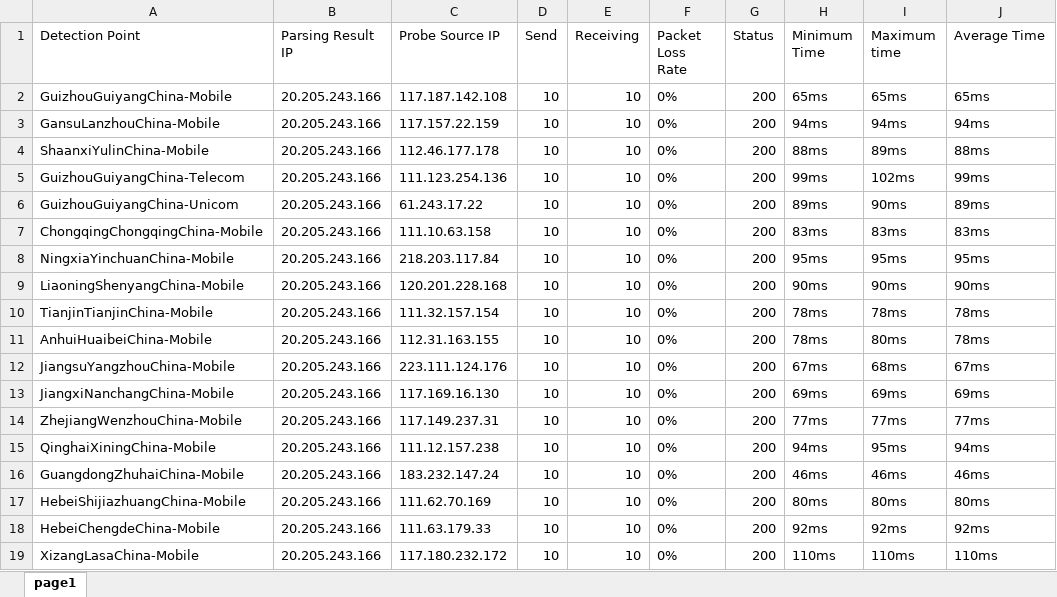
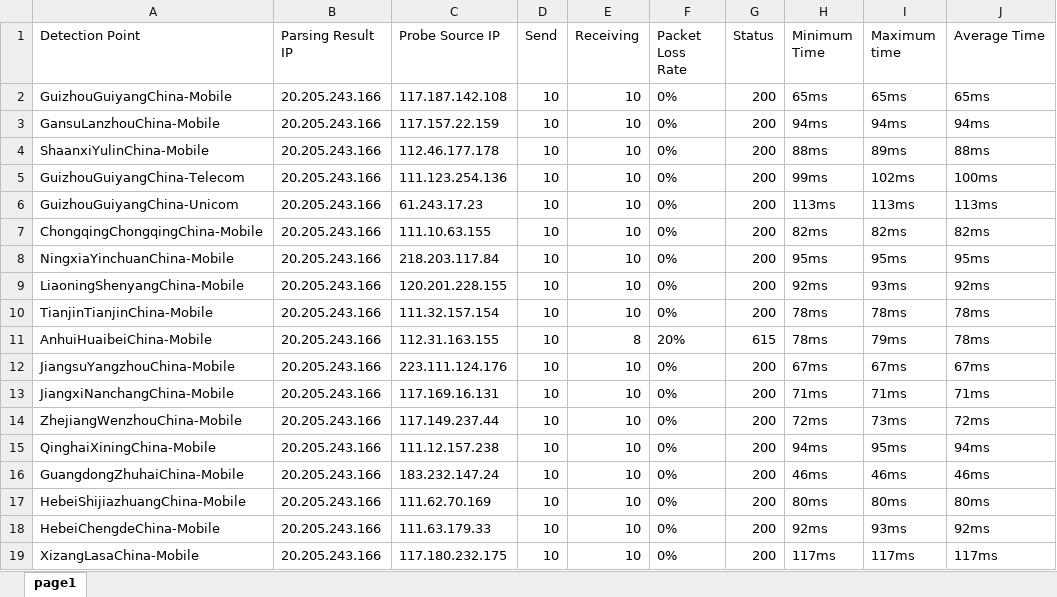
Before and after one commit to h1023605191/aliyun-boce-export, an Excel workbook: downloads/github.com-ping-result.xlsx, sheet page1, drawn as a sheet; only a part is shown; values as stored, in another font and other column widths than the file's, no borders; the diff covers the shown part only; the diff names each change by its address in the sheet, - before the commit and + after, or states it on an @@ line.

Commit message:
Add downloaded file

```diff
--- a/downloads/github.com-ping-result.xlsx (sheet page1)
+++ b/downloads/github.com-ping-result.xlsx (sheet page1)
-J5 (Average Time): 99ms
+J5 (Average Time): 100ms
-C6 (Probe Source IP): 61.243.17.22
+C6 (Probe Source IP): 61.243.17.23
-H6 (Minimum Time): 89ms
+H6 (Minimum Time): 113ms
-I6 (Maximum time): 90ms
+I6 (Maximum time): 113ms
-J6 (Average Time): 89ms
+J6 (Average Time): 113ms
-C7 (Probe Source IP): 111.10.63.158
+C7 (Probe Source IP): 111.10.63.155
-H7 (Minimum Time): 83ms
+H7 (Minimum Time): 82ms
-I7 (Maximum time): 83ms
+I7 (Maximum time): 82ms
-J7 (Average Time): 83ms
+J7 (Average Time): 82ms
-C9 (Probe Source IP): 120.201.228.168
+C9 (Probe Source IP): 120.201.228.155
-H9 (Minimum Time): 90ms
+H9 (Minimum Time): 92ms
-I9 (Maximum time): 90ms
+I9 (Maximum time): 93ms
-J9 (Average Time): 90ms
+J9 (Average Time): 92ms
-E11 (Receiving): 10
+E11 (Receiving): 8
-F11 (Packet Loss Rate): 0%
+F11 (Packet Loss Rate): 20%
-G11 (Status): 200
+G11 (Status): 615
-I11 (Maximum time): 80ms
+I11 (Maximum time): 79ms
-I12 (Maximum time): 68ms
+I12 (Maximum time): 67ms
-C13 (Probe Source IP): 117.169.16.130
+C13 (Probe Source IP): 117.169.16.131
-H13 (Minimum Time): 69ms
+H13 (Minimum Time): 71ms
-I13 (Maximum time): 69ms
+I13 (Maximum time): 71ms
-J13 (Average Time): 69ms
+J13 (Average Time): 71ms
-C14 (Probe Source IP): 117.149.237.31
+C14 (Probe Source IP): 117.149.237.44
-H14 (Minimum Time): 77ms
+H14 (Minimum Time): 72ms
-I14 (Maximum time): 77ms
+I14 (Maximum time): 73ms
-J14 (Average Time): 77ms
+J14 (Average Time): 72ms
-I18 (Maximum time): 92ms
+I18 (Maximum time): 93ms
-C19 (Probe Source IP): 117.180.232.172
+C19 (Probe Source IP): 117.180.232.175
-H19 (Minimum Time): 110ms
+H19 (Minimum Time): 117ms
-I19 (Maximum time): 110ms
+I19 (Maximum time): 117ms
-J19 (Average Time): 110ms
+J19 (Average Time): 117ms
```
Also changed, not shown: 487 edited cells elsewhere in this sheet.
